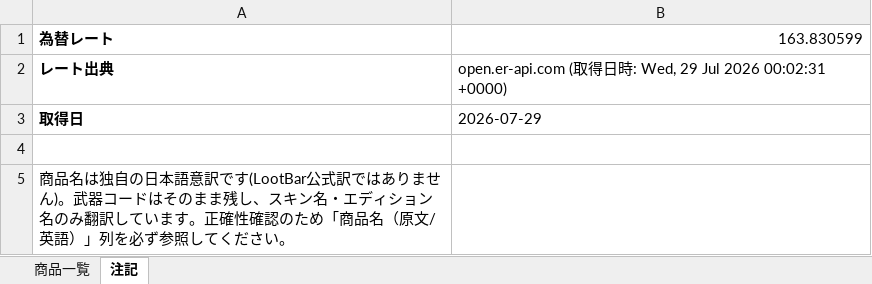
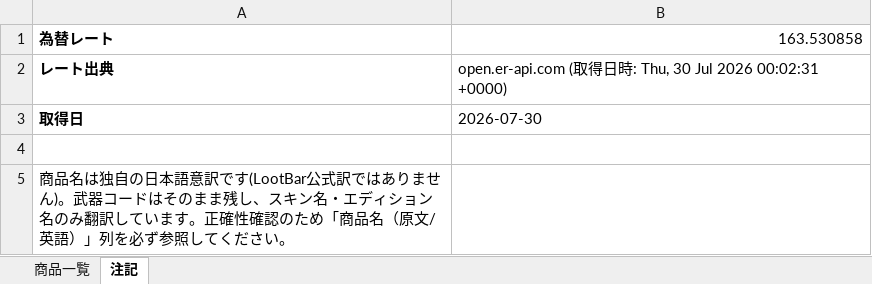
Before and after one commit to oF7QurrcC8tHwu6hgLtGggpqIwvH6ALKRY6gKaq/xS3-ZFWBFEJyC2Y3M6fwl-w9i7SrqNUNj36QwVV, an Excel workbook: output/lootbar_knivesout_market_list.xlsx, sheet 注記, drawn as a sheet; values as stored, in another font and other column widths than the file's, no borders; the diff names each change by its address in the sheet, - before the commit and + after, or states it on an @@ line.

```diff
--- a/output/lootbar_knivesout_market_list.xlsx (sheet 注記)
+++ b/output/lootbar_knivesout_market_list.xlsx (sheet 注記)
-B1: 163.830599
+B1: 163.530858
-B2: …時: Wed, 29 Jul 2026…
+B2: …時: Thu, 30 Jul 2026…
-B3: 2026-07-29
+B3: 2026-07-30
```
Also changed, not shown: sheet 商品一覧, 2 other files.
